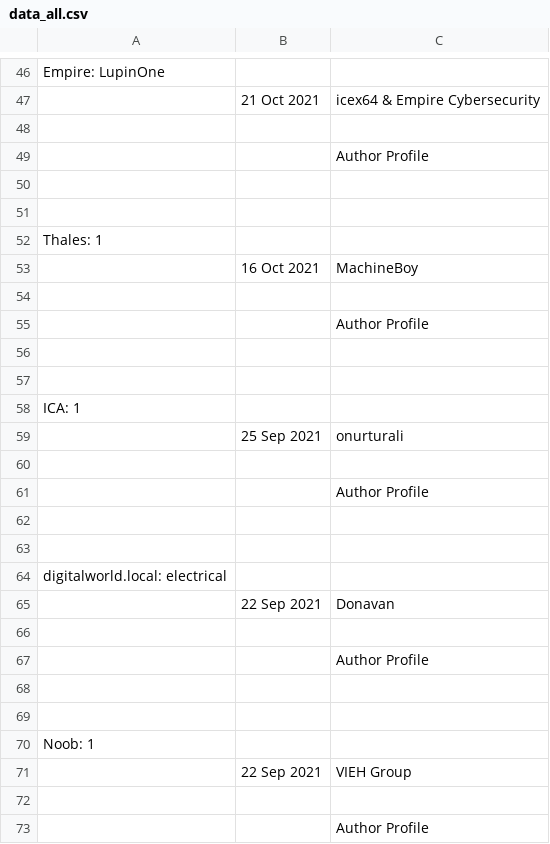
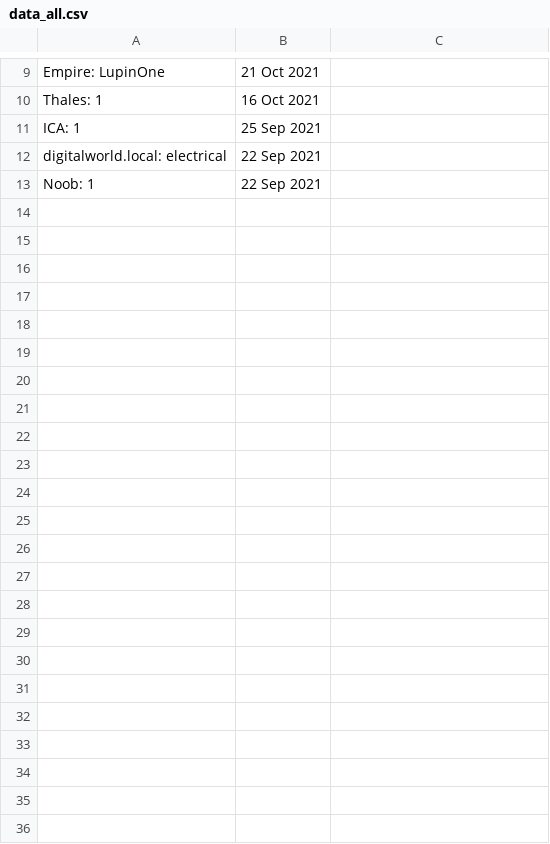
Before and after one commit to jasminpomasoncco/scraping, a CSV file: data_all.csv, drawn as a sheet; only a part is shown, gaps mark what is left out; removed rows and columns are numbered as before the commit, all else as after; the diff covers the shown part only; the diff names each change by its address in the sheet, - before the commit and + after, or states it on an @@ line.

```diff
--- a/data_all.csv
+++ b/data_all.csv
-B9: (empty)
+B9: 21 Oct 2021
-row 47:  | 21 Oct 2021 | icex64 & Empire Cybersecurity
-row 48: (empty)
-row 49:  |  | Author Profile
-row 50: (empty)
-row 51: (empty)
-B10: (empty)
+B10: 16 Oct 2021
-row 53:  | 16 Oct 2021 | MachineBoy
-row 54: (empty)
-row 55:  |  | Author Profile
-row 56: (empty)
-row 57: (empty)
-B11: (empty)
+B11: 25 Sep 2021
-row 59:  | 25 Sep 2021 | onurturali
-row 60: (empty)
-row 61:  |  | Author Profile
-row 62: (empty)
-row 63: (empty)
-B12: (empty)
+B12: 22 Sep 2021
-row 65:  | 22 Sep 2021 | Donavan
-row 66: (empty)
-row 67:  |  | Author Profile
-row 68: (empty)
-row 69: (empty)
-B13: (empty)
+B13: 22 Sep 2021
-row 71:  | 22 Sep 2021 | VIEH Group
-row 72: (empty)
-row 73:  |  | Author Profile
```
Also changed, not shown: 37 removed rows and 7 edited cells elsewhere in this file, unique_values_machine_name_unique.csv, 2 other files.
